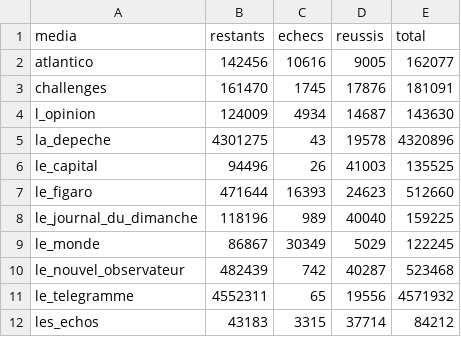
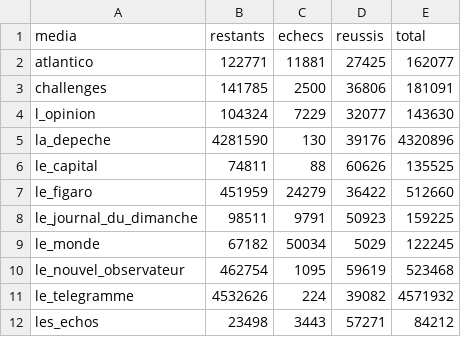
Before and after one commit to corto2corto/stage-mids, a CSV file: site/sources/suivi/avancement.csv, drawn as a sheet; only a part is shown; the diff covers the shown part only.

Commit message:
data : mise à jour des données de suivi (2026-06-27)

```diff
--- a/site/sources/suivi/avancement.csv
+++ b/site/sources/suivi/avancement.csv
@@ -1,12 +1,12 @@
 media,restants,echecs,reussis,total
-atlantico,142456,10616,9005,162077
-challenges,161470,1745,17876,181091
-l_opinion,124009,4934,14687,143630
-la_depeche,4301275,43,19578,4320896
-le_capital,94496,26,41003,135525
-le_figaro,471644,16393,24623,512660
-le_journal_du_dimanche,118196,989,40040,159225
-le_monde,86867,30349,5029,122245
-le_nouvel_observateur,482439,742,40287,523468
-le_telegramme,4552311,65,19556,4571932
-les_echos,43183,3315,37714,84212
+atlantico,122771,11881,27425,162077
+challenges,141785,2500,36806,181091
+l_opinion,104324,7229,32077,143630
+la_depeche,4281590,130,39176,4320896
+le_capital,74811,88,60626,135525
+le_figaro,451959,24279,36422,512660
+le_journal_du_dimanche,98511,9791,50923,159225
+le_monde,67182,50034,5029,122245
+le_nouvel_observateur,462754,1095,59619,523468
+le_telegramme,4532626,224,39082,4571932
+les_echos,23498,3443,57271,84212
```
Also changed, not shown: 15 edited cells elsewhere in this file, 1 other file.
